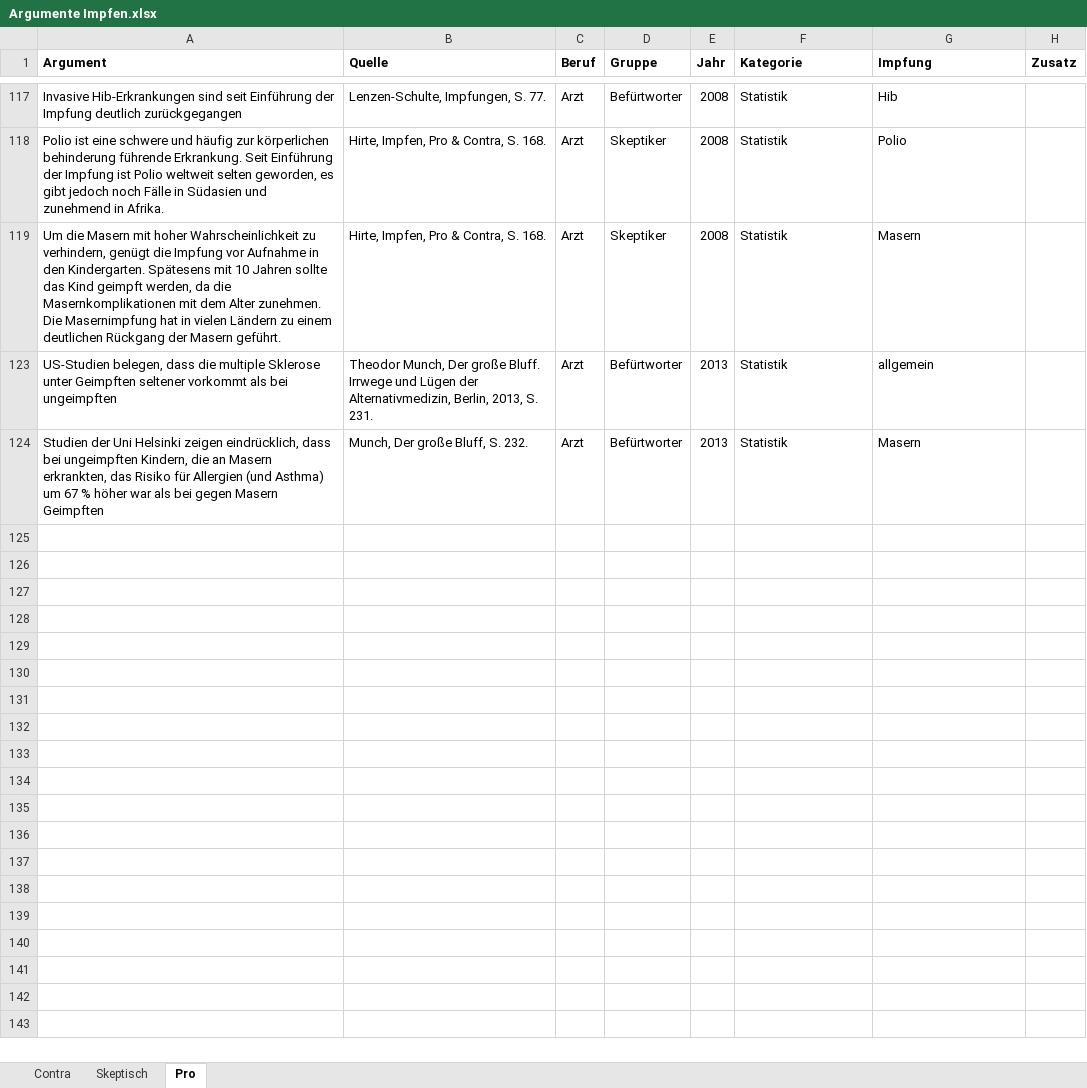
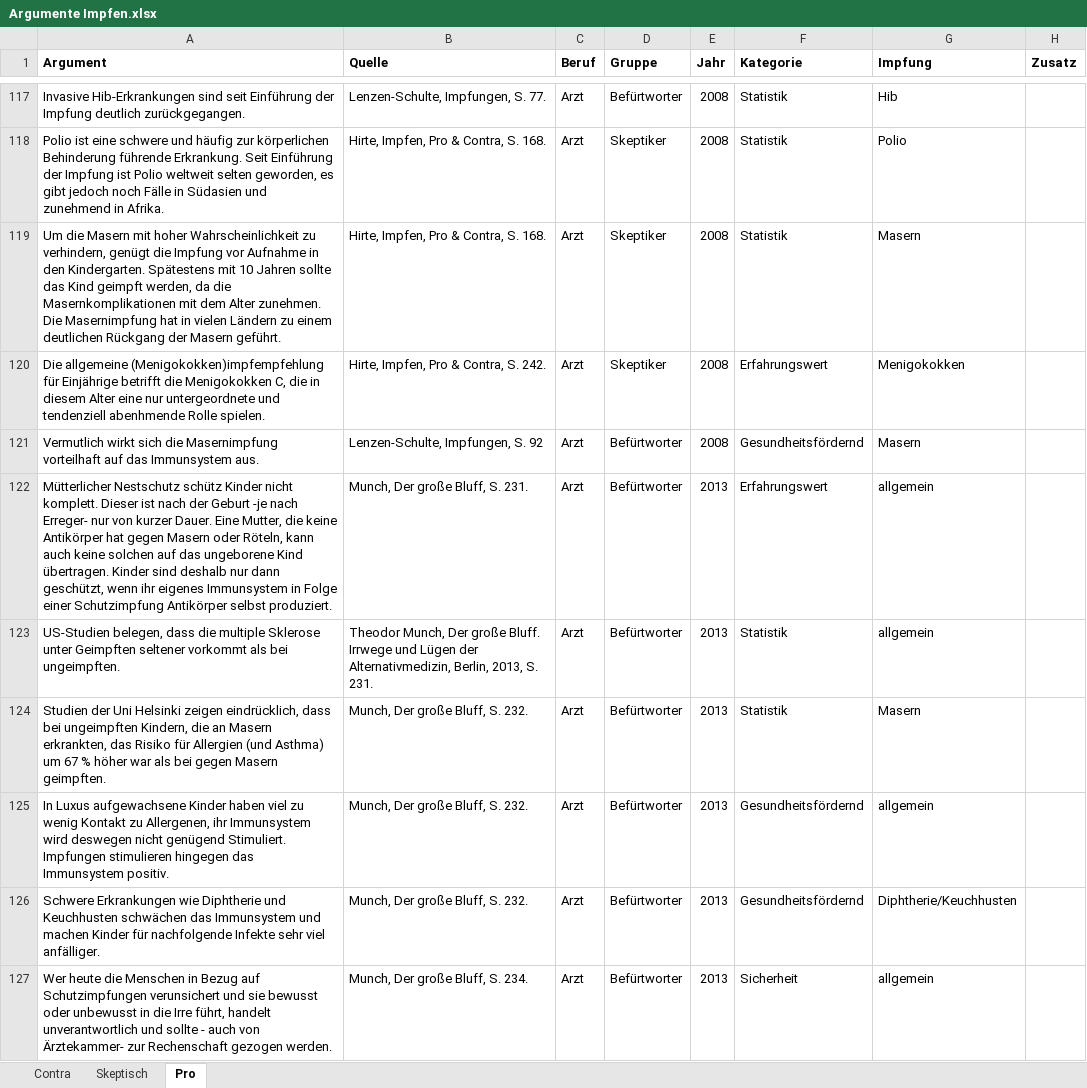
Before and after one commit to sueswe/masterthesis, an Excel workbook: Argumente Impfen.xlsx, sheet Pro, drawn as a sheet; only a part is shown, gaps mark what is left out; values as stored, in another font and other column widths than the file's, no borders; the diff covers the shown part only; the diff names each change by its address in the sheet, - before the commit and + after, or states it on an @@ line.

```diff
--- a/Argumente Impfen.xlsx (sheet Pro)
+++ b/Argumente Impfen.xlsx (sheet Pro)
-A117 (Argument): …Impfung deutlich zurückgegangen
+A117 (Argument): …Impfung deutlich zurückgegangen.
-A118 (Argument): …zur körperlichen behinderung führende Erkrankung.…
+A118 (Argument): …zur körperlichen Behinderung führende Erkrankung.…
-A119 (Argument): …den Kindergarten. Spätesens mit 10…
+A119 (Argument): …den Kindergarten. Spätestens mit 10…
+row 120: Die allgemeine (Menigokokken)impfempfehlung für Einjährige betrifft die Menigokokken C, die in diesem Alter eine nur untergeordnete und tendenziell abenhmende Rolle spielen. | Hirte, Impfen, Pro & Contra, S. 242. | Arzt | Skeptiker | 2008 | Erfahrungswert | Menigokokken
@@ row 121 unhidden: Vermutlich wirkt sich die Masernimpfung vorteilhaft auf das Immunsystem aus. | Lenzen-Schulte, Impfungen, S. 92 | Arzt | Befürtworter | 2008 | Gesundheitsfördernd | Masern @@
+row 122: Mütterlicher Nestschutz schütz Kinder nicht komplett. Dieser ist nach der Geburt -je nach Erreger- nur von kurzer Dauer. Eine Mutter, die keine Antikörper hat gegen Masern oder Röteln, kann auch keine solchen auf das ungeborene Kind übertragen. Kinder sind deshalb nur dann geschützt, wenn ihr eigenes Immunsystem in Folge einer Schutzimpfung Antikörper selbst produziert. | Munch, Der große Bluff, S. 231. | Arzt | Befürtworter | 2013 | Erfahrungswert | allgemein
-A123 (Argument): …als bei ungeimpften
+A123 (Argument): …als bei ungeimpften.
-A124 (Argument): …gegen Masern Geimpften
+A124 (Argument): …gegen Masern geimpften.
+row 125: In Luxus aufgewachsene Kinder haben viel zu wenig Kontakt zu Allergenen, ihr Immunsystem wird deswegen nicht genügend Stimuliert. Impfungen stimulieren hingegen das Immunsystem positiv. | Munch, Der große Bluff, S. 232. | Arzt | Befürtworter | 2013 | Gesundheitsfördernd | allgemein
+row 126: Schwere Erkrankungen wie Diphtherie und Keuchhusten schwächen das Immunsystem und machen Kinder für nachfolgende Infekte sehr viel anfälliger. | Munch, Der große Bluff, S. 232. | Arzt | Befürtworter | 2013 | Gesundheitsfördernd | Diphtherie/Keuchhusten
+row 127: Wer heute die Menschen in Bezug auf Schutzimpfungen verunsichert und sie bewusst oder unbewusst in die Irre führt, handelt unverantwortlich und sollte - auch von Ärztekammer- zur Rechenschaft gezogen werden. | Munch, Der große Bluff, S. 234. | Arzt | Befürtworter | 2013 | Sicherheit | allgemein
```
Also changed, not shown: 64 added rows, 45 hidden or unhidden rows and 5 edited cells elsewhere in this sheet, sheet Contra, sheet Skeptisch, hidden cells, 8 other files.
